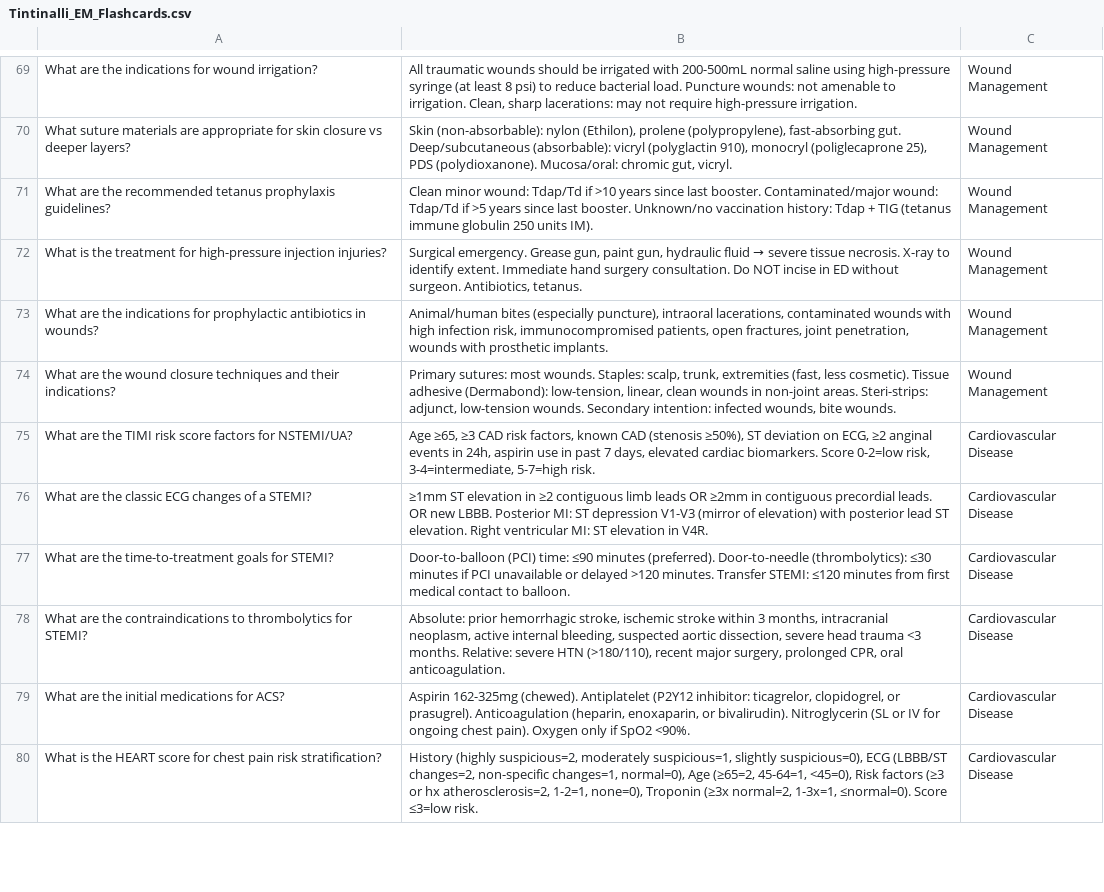
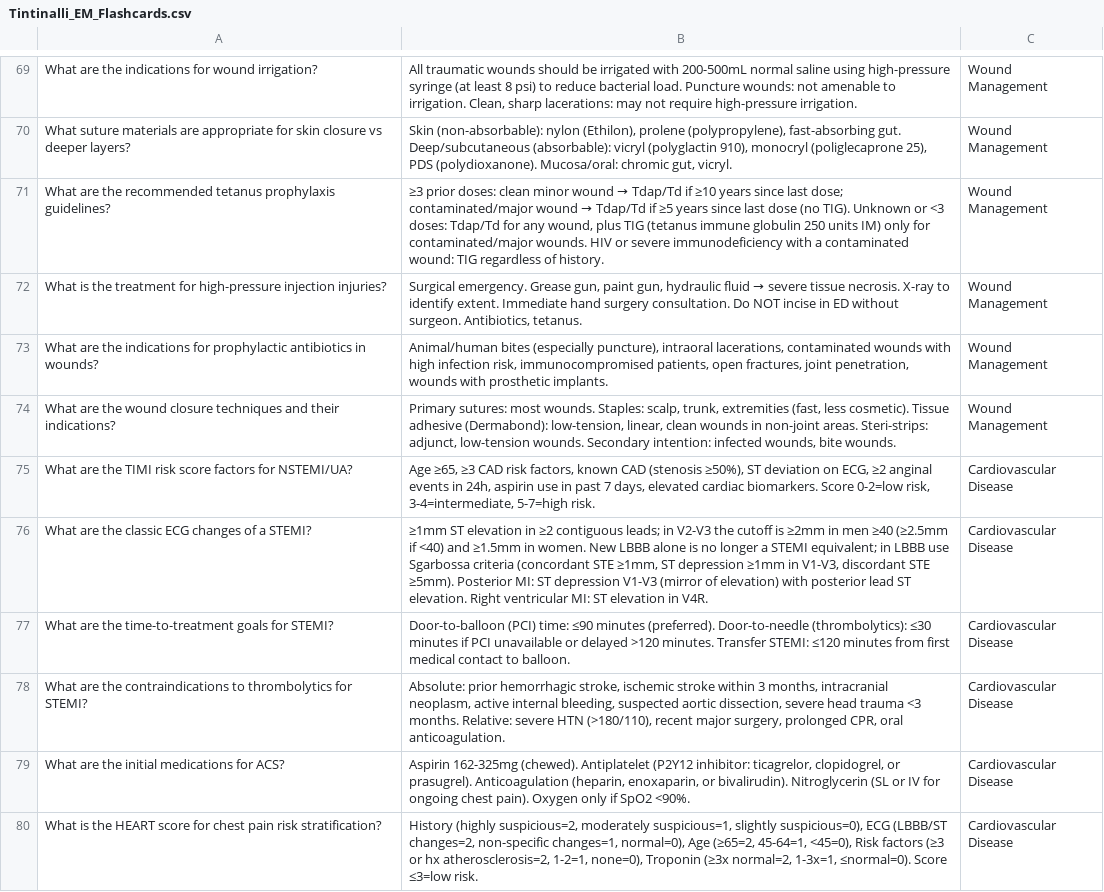
Before and after one commit to tac02189/flashcards-for-residents, a CSV file: Tintinalli_EM_Flashcards.csv, drawn as a sheet; only a part is shown, gaps mark what is left out; the diff covers the shown part only.

```diff
--- a/Tintinalli_EM_Flashcards.csv
+++ b/Tintinalli_EM_Flashcards.csv
@@ -70,3 +70,3 @@ What are the indications for wound irrigation?,"All traumatic wounds should be i
 What suture materials are appropriate for skin closure vs deeper layers?,"Skin (non-absorbable): nylon (Ethilon), prolene (polypropylene), fast-absorbing gut. Deep/subcutaneous (absorbable): vicryl (polyglactin 910), monocryl (poliglecaprone 25), PDS (polydioxanone). Mucosa/oral: chromic gut, vicryl.",Wound Management
-What are the recommended tetanus prophylaxis guidelines?,Clean minor wound: Tdap/Td if >10 years since last booster. Contaminated/major wound: Tdap/Td if >5 years since last booster. Unknown/no vaccination history: Tdap + TIG (tetanus immune globulin 250 units IM).,Wound Management
+What are the recommended tetanus prophylaxis guidelines?,"≥3 prior doses: clean minor wound → Tdap/Td if ≥10 years since last dose; contaminated/major wound → Tdap/Td if ≥5 years since last dose (no TIG). Unknown or <3 doses: Tdap/Td for any wound, plus TIG (tetanus immune globulin 250 units IM) only for contaminated/major wounds. HIV or severe immunodeficiency with a contaminated wound: TIG regardless of history.",Wound Management
 What is the treatment for high-pressure injection injuries?,"Surgical emergency. Grease gun, paint gun, hydraulic fluid → severe tissue necrosis. X-ray to identify extent. Immediate hand surgery consultation. Do NOT incise in ED without surgeon. Antibiotics, tetanus.",Wound Management
@@ -75,3 +75,3 @@ What are the wound closure techniques and their indications?,"Primary sutures: m
 What are the TIMI risk score factors for NSTEMI/UA?,"Age ≥65, ≥3 CAD risk factors, known CAD (stenosis ≥50%), ST deviation on ECG, ≥2 anginal events in 24h, aspirin use in past 7 days, elevated cardiac biomarkers. Score 0-2=low risk, 3-4=intermediate, 5-7=high risk.",Cardiovascular Disease
-What are the classic ECG changes of a STEMI?,≥1mm ST elevation in ≥2 contiguous limb leads OR ≥2mm in contiguous precordial leads. OR new LBBB. Posterior MI: ST depression V1-V3 (mirror of elevation) with posterior lead ST elevation. Right ventricular MI: ST elevation in V4R.,Cardiovascular Disease
+What are the classic ECG changes of a STEMI?,"≥1mm ST elevation in ≥2 contiguous leads; in V2-V3 the cutoff is ≥2mm in men ≥40 (≥2.5mm if <40) and ≥1.5mm in women. New LBBB alone is no longer a STEMI equivalent; in LBBB use Sgarbossa criteria (concordant STE ≥1mm, ST depression ≥1mm in V1-V3, discordant STE ≥5mm). Posterior MI: ST depression V1-V3 (mirror of elevation) with posterior lead ST elevation. Right ventricular MI: ST elevation in V4R.",Cardiovascular Disease
 What are the time-to-treatment goals for STEMI?,Door-to-balloon (PCI) time: ≤90 minutes (preferred). Door-to-needle (thrombolytics): ≤30 minutes if PCI unavailable or delayed >120 minutes. Transfer STEMI: ≤120 minutes from first medical contact to balloon.,Cardiovascular Disease
```
Also changed, not shown: 34 edited cells elsewhere in this file.
